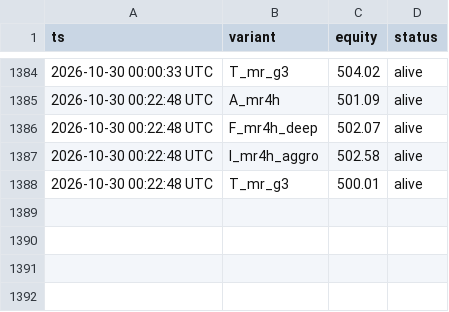
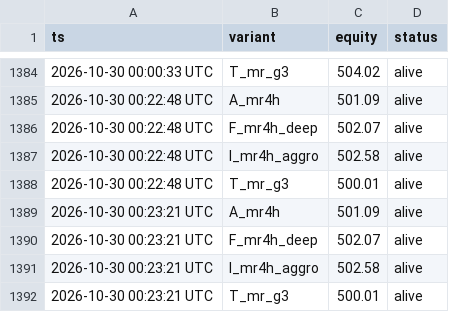
Before and after one commit to maucarrasz/arb-paper-bot, a CSV file: torneo_equity.csv, drawn as a sheet; only a part is shown, gaps mark what is left out; the diff names each change by its address in the sheet, - before the commit and + after, or states it on an @@ line.

```diff
--- a/torneo_equity.csv
+++ b/torneo_equity.csv
+row 1389: 2026-10-30 00:23:21 UTC | A_mr4h | 501.09 | alive
+row 1390: 2026-10-30 00:23:21 UTC | F_mr4h_deep | 502.07 | alive
+row 1391: 2026-10-30 00:23:21 UTC | I_mr4h_aggro | 502.58 | alive
+row 1392: 2026-10-30 00:23:21 UTC | T_mr_g3 | 500.01 | alive
```
Also changed, not shown: moonbet_equity.csv, 44 other files.
